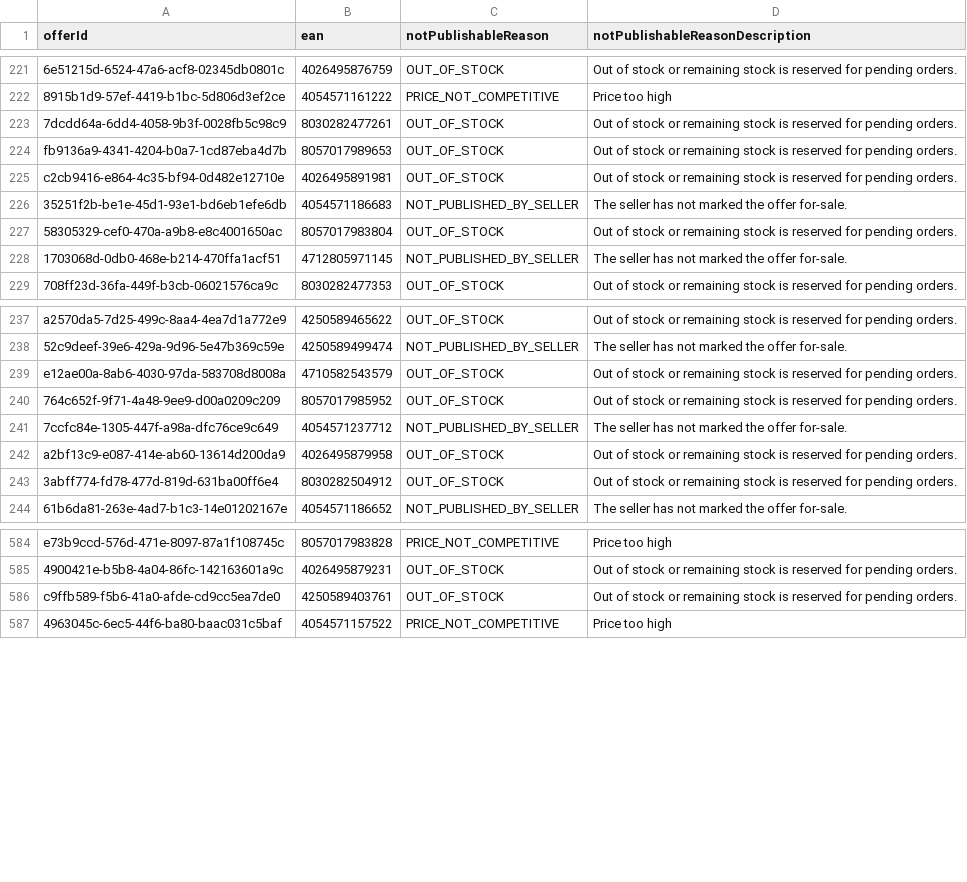
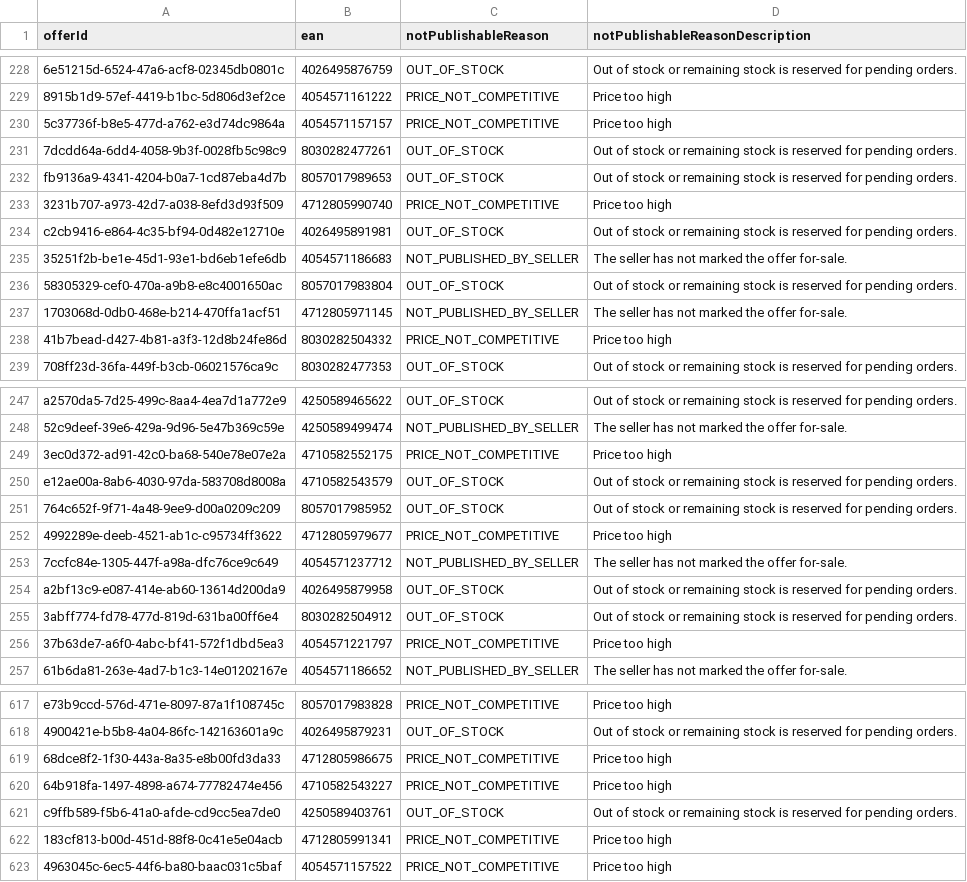
Before and after one commit to semjanssen98/unpublished_offers, a CSV file: unpublished_offers_Orange.csv, drawn as a sheet; only a part is shown, gaps mark what is left out; the diff covers the shown part only; the diff names each change by its address in the sheet, - before the commit and + after, or states it on an @@ line.

Commit message:
Update CSV files

```diff
--- a/unpublished_offers_Orange.csv
+++ b/unpublished_offers_Orange.csv
+row 230: 5c37736f-b8e5-477d-a762-e3d74dc9864a | 4054571157157 | PRICE_NOT_COMPETITIVE | Price too high
+row 233: 3231b707-a973-42d7-a038-8efd3d93f509 | 4712805990740 | PRICE_NOT_COMPETITIVE | Price too high
+row 238: 41b7bead-d427-4b81-a3f3-12d8b24fe86d | 8030282504332 | PRICE_NOT_COMPETITIVE | Price too high
+row 249: 3ec0d372-ad91-42c0-ba68-540e78e07e2a | 4710582552175 | PRICE_NOT_COMPETITIVE | Price too high
+row 252: 4992289e-deeb-4521-ab1c-c95734ff3622 | 4712805979677 | PRICE_NOT_COMPETITIVE | Price too high
+row 256: 37b63de7-a6f0-4abc-bf41-572f1dbd5ea3 | 4054571221797 | PRICE_NOT_COMPETITIVE | Price too high
+row 619: 68dce8f2-1f30-443a-8a35-e8b00fd3da33 | 4712805986675 | PRICE_NOT_COMPETITIVE | Price too high
+row 620: 64b918fa-1497-4898-a674-77782474e456 | 4710582543227 | PRICE_NOT_COMPETITIVE | Price too high
+row 622: 183cf813-b00d-451d-88f8-0c41e5e04acb | 4712805991341 | PRICE_NOT_COMPETITIVE | Price too high
```
Also changed, not shown: 29 added rows, 1 removed row and 7 moved rows elsewhere in this file.
